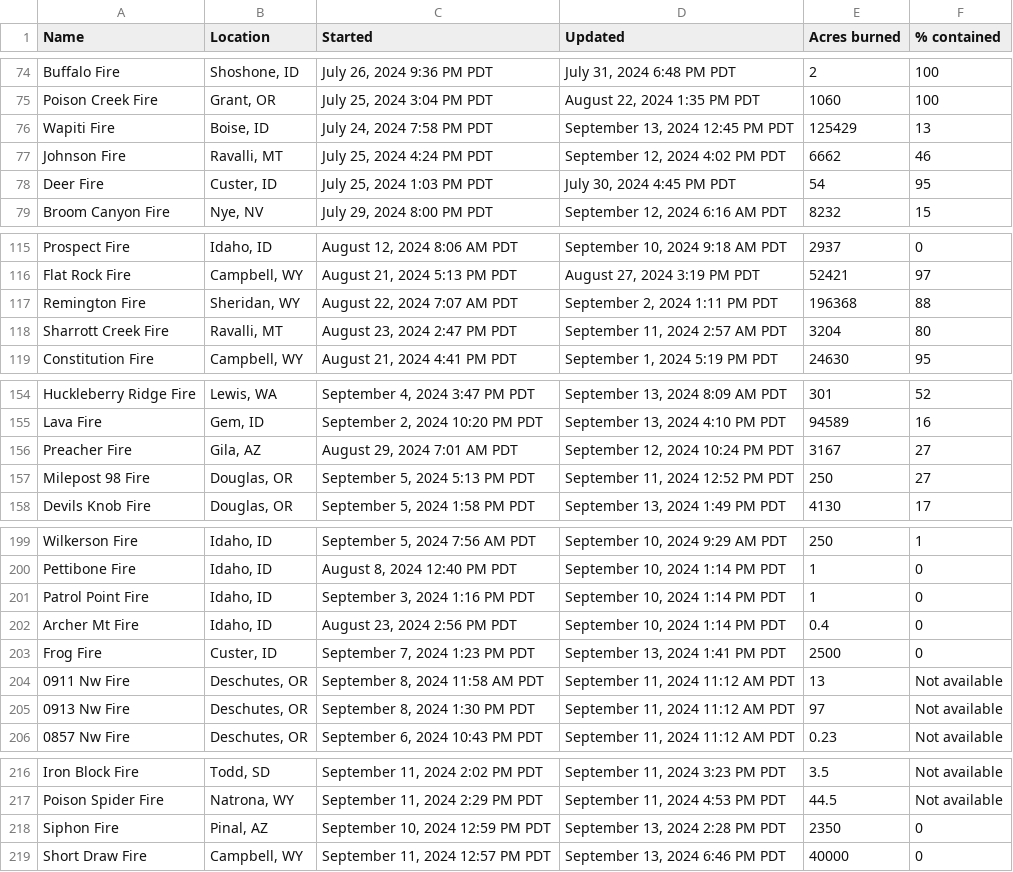
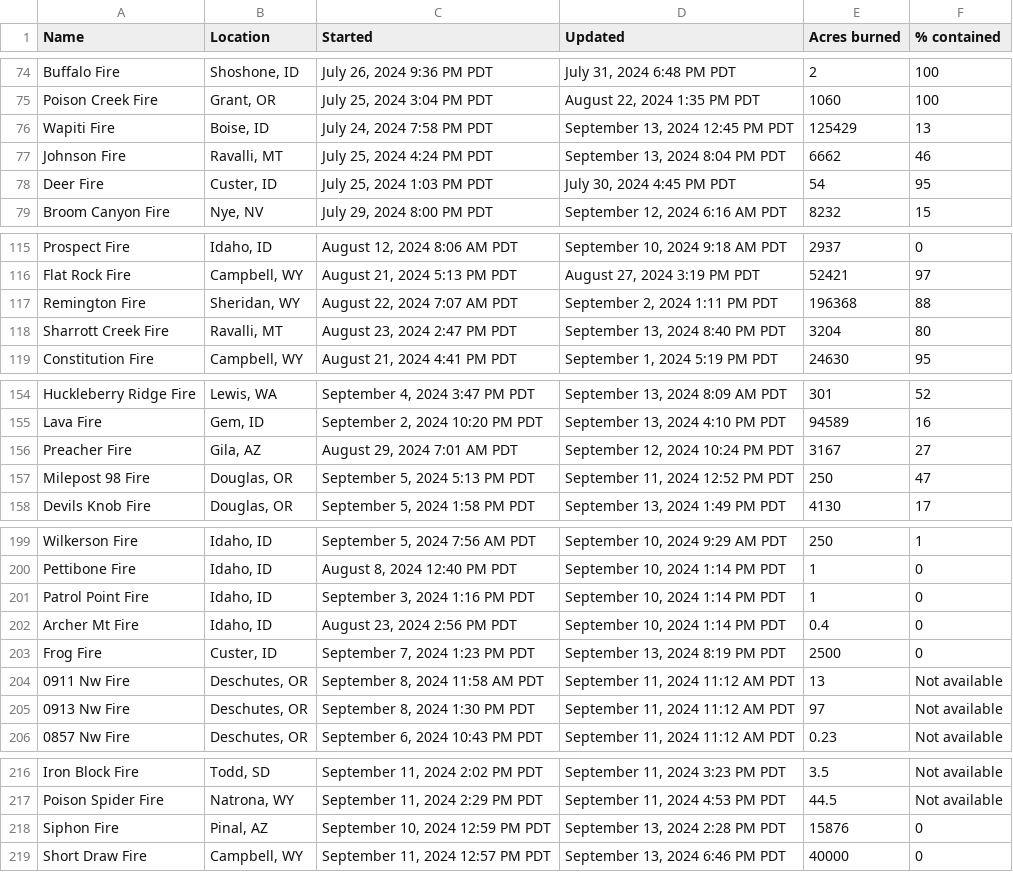
Before and after one commit to cbs-news-data/wildfire_watch, a CSV file: data/wildfires_datawrapper_save.csv, drawn as a sheet; only a part is shown, gaps mark what is left out; the diff covers the shown part only.

```diff
--- a/data/wildfires_datawrapper_save.csv
+++ b/data/wildfires_datawrapper_save.csv
@@ -76,3 +76,3 @@ Poison Creek Fire,"Grant, OR","July 25, 2024 3:04 PM PDT","August 22, 2024 1:35
 Wapiti Fire,"Boise, ID","July 24, 2024 7:58 PM PDT","September 13, 2024 12:45 PM PDT",125429,13
-Johnson Fire,"Ravalli, MT","July 25, 2024 4:24 PM PDT","September 12, 2024 4:02 PM PDT",6662,46
+Johnson Fire,"Ravalli, MT","July 25, 2024 4:24 PM PDT","September 13, 2024 8:04 PM PDT",6662,46
 Deer Fire,"Custer, ID","July 25, 2024 1:03 PM PDT","July 30, 2024 4:45 PM PDT",54,95
@@ -117,3 +117,3 @@ Flat Rock Fire,"Campbell, WY","August 21, 2024 5:13 PM PDT","August 27, 2024 3:1
 Remington Fire,"Sheridan, WY","August 22, 2024 7:07 AM PDT","September 2, 2024 1:11 PM PDT",196368,88
-Sharrott Creek Fire,"Ravalli, MT","August 23, 2024 2:47 PM PDT","September 11, 2024 2:57 AM PDT",3204,80
+Sharrott Creek Fire,"Ravalli, MT","August 23, 2024 2:47 PM PDT","September 13, 2024 8:40 PM PDT",3204,80
 Constitution Fire,"Campbell, WY","August 21, 2024 4:41 PM PDT","September 1, 2024 5:19 PM PDT",24630,95
@@ -156,3 +156,3 @@ Lava Fire,"Gem, ID","September 2, 2024 10:20 PM PDT","September 13, 2024 4:10 PM
 Preacher Fire,"Gila, AZ","August 29, 2024 7:01 AM PDT","September 12, 2024 10:24 PM PDT",3167,27
-Milepost 98 Fire,"Douglas, OR","September 5, 2024 5:13 PM PDT","September 11, 2024 12:52 PM PDT",250,27
+Milepost 98 Fire,"Douglas, OR","September 5, 2024 5:13 PM PDT","September 11, 2024 12:52 PM PDT",250,47
 Devils Knob Fire,"Douglas, OR","September 5, 2024 1:58 PM PDT","September 13, 2024 1:49 PM PDT",4130,17
@@ -202,3 +202,3 @@ Patrol Point Fire,"Idaho, ID","September 3, 2024 1:16 PM PDT","September 10, 202
 Archer Mt Fire,"Idaho, ID","August 23, 2024 2:56 PM PDT","September 10, 2024 1:14 PM PDT",0.4,0
-Frog Fire,"Custer, ID","September 7, 2024 1:23 PM PDT","September 13, 2024 1:41 PM PDT",2500,0
+Frog Fire,"Custer, ID","September 7, 2024 1:23 PM PDT","September 13, 2024 8:19 PM PDT",2500,0
 0911 Nw Fire,"Deschutes, OR","September 8, 2024 11:58 AM PDT","September 11, 2024 11:12 AM PDT",13,Not available
@@ -217,3 +217,3 @@ Iron Block Fire,"Todd, SD","September 11, 2024 2:02 PM PDT","September 11, 2024
 Poison Spider Fire,"Natrona, WY","September 11, 2024 2:29 PM PDT","September 11, 2024 4:53 PM PDT",44.5,Not available
-Siphon Fire,"Pinal, AZ","September 10, 2024 12:59 PM PDT","September 13, 2024 2:28 PM PDT",2350,0
+Siphon Fire,"Pinal, AZ","September 10, 2024 12:59 PM PDT","September 13, 2024 2:28 PM PDT",15876,0
 Short Draw Fire,"Campbell, WY","September 11, 2024 12:57 PM PDT","September 13, 2024 6:46 PM PDT",40000,0
```
Also changed, not shown: 13 edited cells elsewhere in this file, data/wildfires_save.csv, 3 other files.
